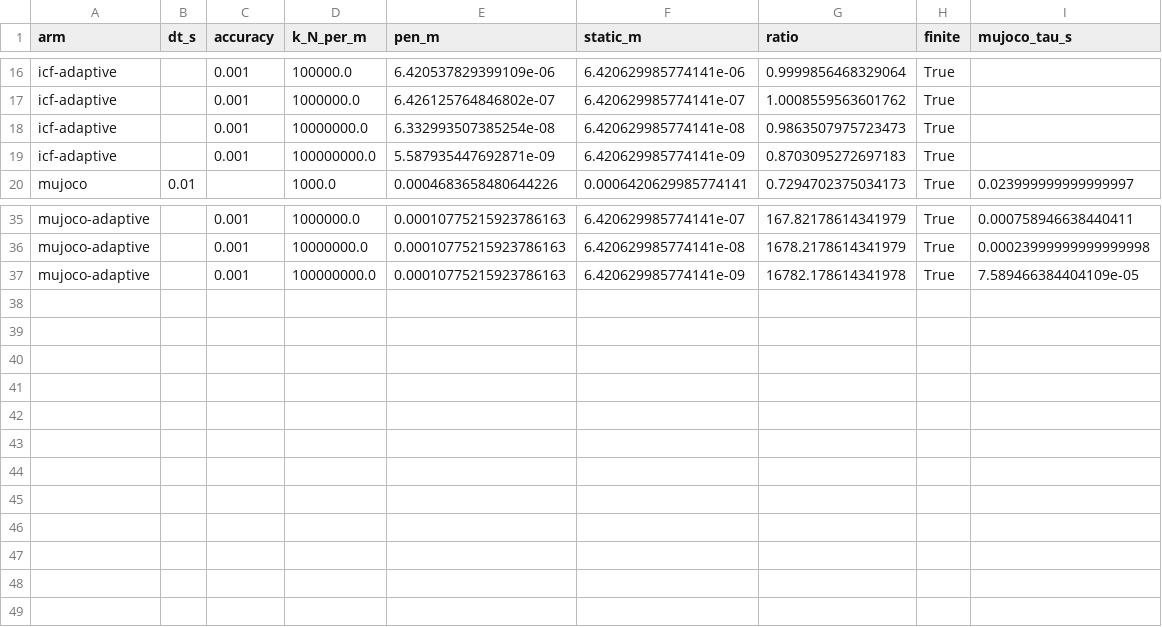
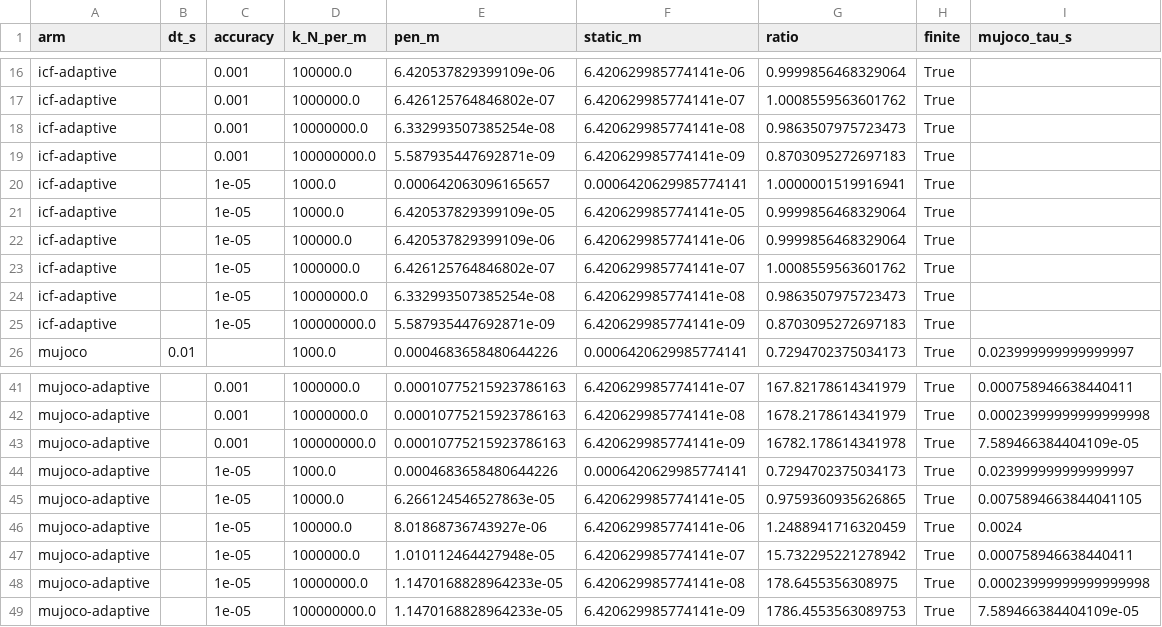
Before and after one commit to mardigiorgio/newton-adaptive, a CSV file: scripts/bench/results/part1_stiffness_sweep.csv, drawn as a sheet; only a part is shown, gaps mark what is left out; the diff names each change by its address in the sheet, - before the commit and + after, or states it on an @@ line.

Commit message:
Part 1 doc: direct-format ball, actuated case, dedupe results, new sections
PART1.md carried three stale copies of the ball and wall-vs-worlds
subsections; keep one of each, with the wall-vs-worlds numbers read
from the regenerated table (whose header now states the 100 ms clutter
boundary instead of 10 ms). Add the realized-stiffness, momentum,
self-consistency and actuated-push sections and their captions, and the
refinements-adopted table to PART1_LITERATURE.md. Stiffness sweep gains
the eps = 1e-5 rows: MuJoCo error control recovers k = 1e5 there and
floors where fixed 1 ms does.

```diff
--- a/scripts/bench/results/part1_stiffness_sweep.csv
+++ b/scripts/bench/results/part1_stiffness_sweep.csv
+row 20: icf-adaptive |  | 1e-05 | 1000.0 | 0.000642063096165657 | 0.0006420629985774141 | 1.0000001519916941 | True
+row 21: icf-adaptive |  | 1e-05 | 10000.0 | 6.420537829399109e-05 | 6.420629985774141e-05 | 0.9999856468329064 | True
+row 22: icf-adaptive |  | 1e-05 | 100000.0 | 6.420537829399109e-06 | 6.420629985774141e-06 | 0.9999856468329064 | True
+row 23: icf-adaptive |  | 1e-05 | 1000000.0 | 6.426125764846802e-07 | 6.420629985774141e-07 | 1.0008559563601762 | True
+row 24: icf-adaptive |  | 1e-05 | 10000000.0 | 6.332993507385254e-08 | 6.420629985774141e-08 | 0.9863507975723473 | True
+row 25: icf-adaptive |  | 1e-05 | 100000000.0 | 5.587935447692871e-09 | 6.420629985774141e-09 | 0.8703095272697183 | True
+row 44: mujoco-adaptive |  | 1e-05 | 1000.0 | 0.0004683658480644226 | 0.0006420629985774141 | 0.7294702375034173 | True | 0.023999999999999997
+row 45: mujoco-adaptive |  | 1e-05 | 10000.0 | 6.266124546527863e-05 | 6.420629985774141e-05 | 0.9759360935626865 | True | 0.0075894663844041105
+row 46: mujoco-adaptive |  | 1e-05 | 100000.0 | 8.01868736743927e-06 | 6.420629985774141e-06 | 1.2488941716320459 | True | 0.0024
+row 47: mujoco-adaptive |  | 1e-05 | 1000000.0 | 1.010112464427948e-05 | 6.420629985774141e-07 | 15.732295221278942 | True | 0.000758946638440411
+row 48: mujoco-adaptive |  | 1e-05 | 10000000.0 | 1.1470168828964233e-05 | 6.420629985774141e-08 | 178.6455356308975 | True | 0.00023999999999999998
+row 49: mujoco-adaptive |  | 1e-05 | 100000000.0 | 1.1470168828964233e-05 | 6.420629985774141e-09 | 1786.4553563089753 | True | 7.589466384404109e-05
```
Also changed, not shown: 8 other files.
